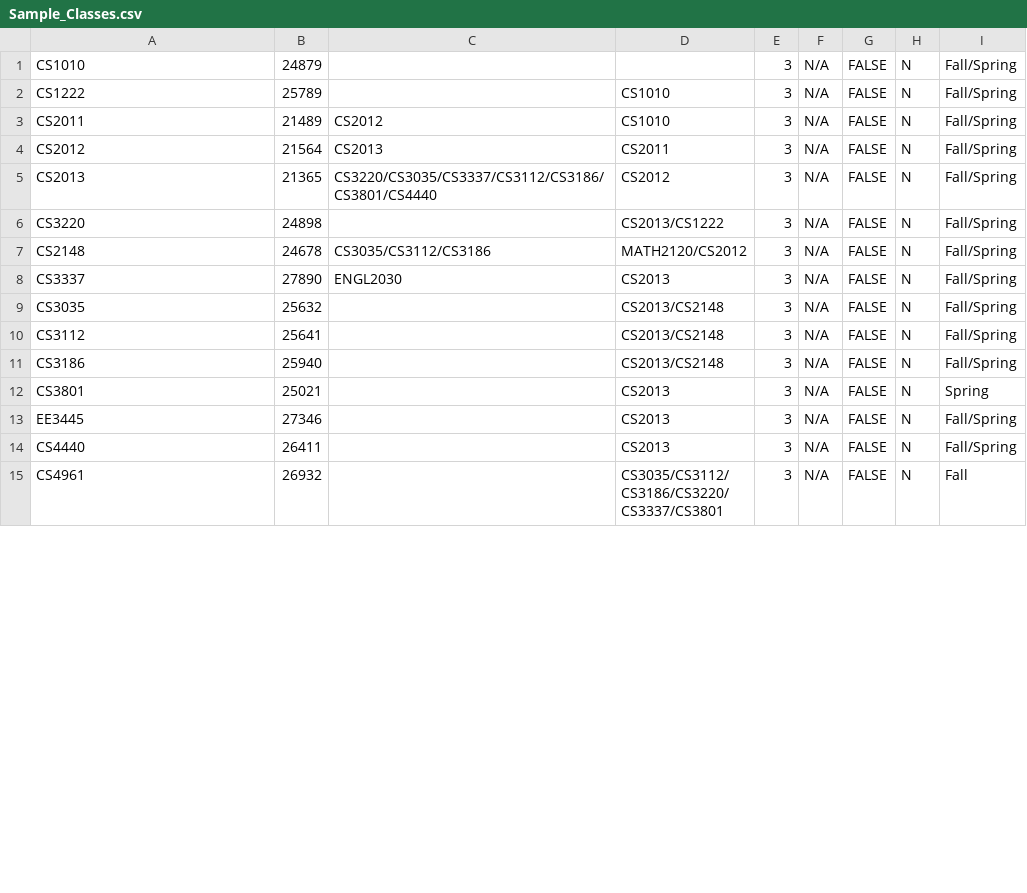
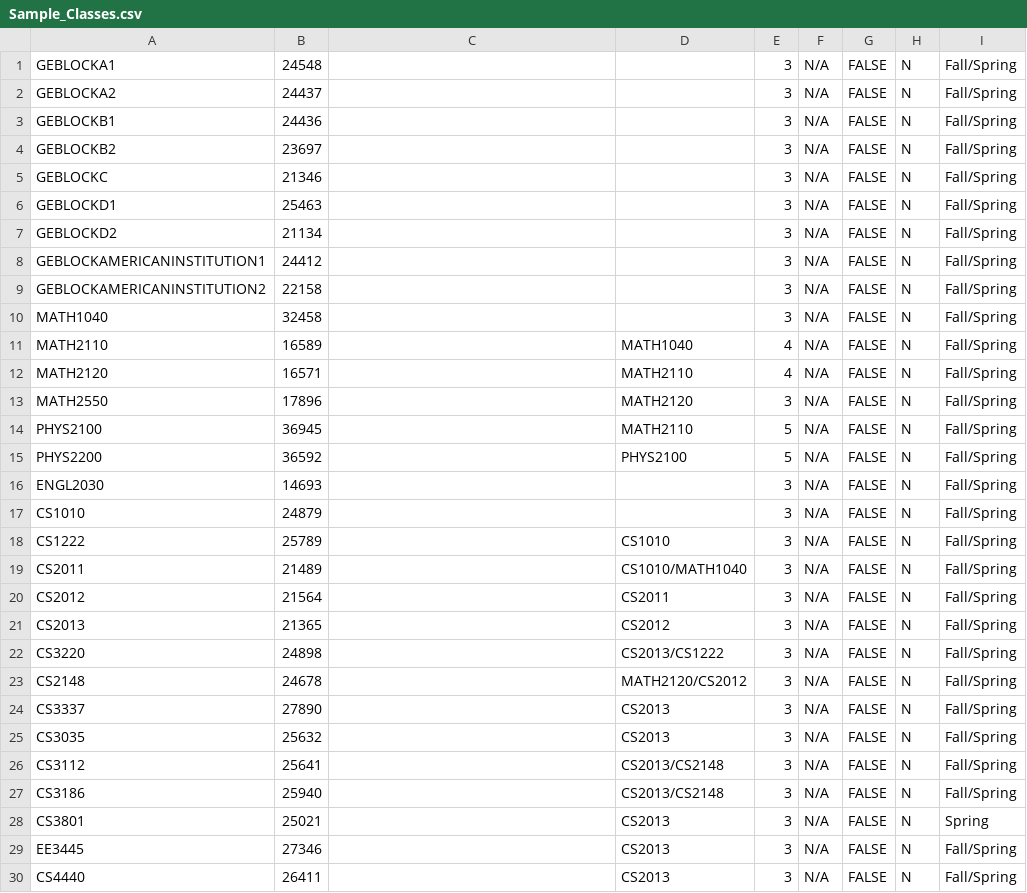
Before and after one commit to KevinHa07/CsSchedulingApp, a CSV file: Sample_Classes.csv, drawn as a sheet; only a part is shown; the shorter side is filled out with more unchanged rows; the diff covers the shown part only.

```diff
--- a/Sample_Classes.csv
+++ b/Sample_Classes.csv
@@ -1,10 +1,26 @@
+GEBLOCKA1,24548,,,3,N/A,FALSE,N,Fall/Spring
+GEBLOCKA2,24437,,,3,N/A,FALSE,N,Fall/Spring
+GEBLOCKB1,24436,,,3,N/A,FALSE,N,Fall/Spring
+GEBLOCKB2,23697,,,3,N/A,FALSE,N,Fall/Spring
+GEBLOCKC,21346,,,3,N/A,FALSE,N,Fall/Spring
+GEBLOCKD1,25463,,,3,N/A,FALSE,N,Fall/Spring
+GEBLOCKD2,21134,,,3,N/A,FALSE,N,Fall/Spring
+GEBLOCKAMERICANINSTITUTION1,24412,,,3,N/A,FALSE,N,Fall/Spring
+GEBLOCKAMERICANINSTITUTION2,22158,,,3,N/A,FALSE,N,Fall/Spring
+MATH1040,32458,,,3,N/A,FALSE,N,Fall/Spring
+MATH2110,16589,,MATH1040,4,N/A,FALSE,N,Fall/Spring
+MATH2120,16571,,MATH2110,4,N/A,FALSE,N,Fall/Spring
+MATH2550,17896,,MATH2120,3,N/A,FALSE,N,Fall/Spring
+PHYS2100,36945,,MATH2110,5,N/A,FALSE,N,Fall/Spring
+PHYS2200,36592,,PHYS2100,5,N/A,FALSE,N,Fall/Spring
+ENGL2030,14693,,,3,N/A,FALSE,N,Fall/Spring
 CS1010,24879,,,3,N/A,FALSE,N,Fall/Spring
 CS1222,25789,,CS1010,3,N/A,FALSE,N,Fall/Spring
-CS2011,21489,CS2012,CS1010,3,N/A,FALSE,N,Fall/Spring
-CS2012,21564,CS2013,CS2011,3,N/A,FALSE,N,Fall/Spring
-CS2013,21365,CS3220/CS3035/CS3337/CS3112/CS3186/CS3801/CS4440,CS2012,3,N/A,FALSE,N,Fall/Spring
+CS2011,21489,,CS1010/MATH1040,3,N/A,FALSE,N,Fall/Spring
+CS2012,21564,,CS2011,3,N/A,FALSE,N,Fall/Spring
+CS2013,21365,,CS2012,3,N/A,FALSE,N,Fall/Spring
 CS3220,24898,,CS2013/CS1222,3,N/A,FALSE,N,Fall/Spring
-CS2148,24678,CS3035/CS3112/CS3186,MATH2120/CS2012,3,N/A,FALSE,N,Fall/Spring
-CS3337,27890,ENGL2030,CS2013,3,N/A,FALSE,N,Fall/Spring
-CS3035,25632,,CS2013/CS2148,3,N/A,FALSE,N,Fall/Spring
+CS2148,24678,,MATH2120/CS2012,3,N/A,FALSE,N,Fall/Spring
+CS3337,27890,,CS2013,3,N/A,FALSE,N,Fall/Spring
+CS3035,25632,,CS2013,3,N/A,FALSE,N,Fall/Spring
 CS3112,25641,,CS2013/CS2148,3,N/A,FALSE,N,Fall/Spring
```
Also changed, not shown: 5 removed rows and 2 edited cells elsewhere in this file, 2 other files.
